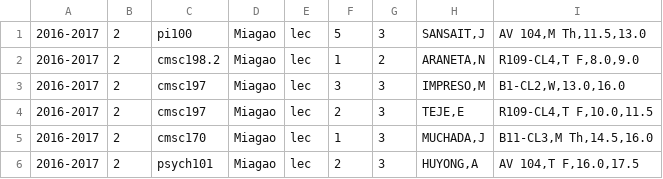
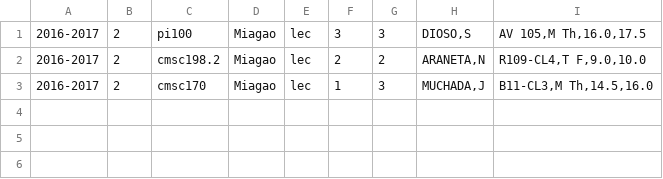
Before and after one commit to allynjdc/PAGOD_final, a CSV file: public/schedule/4.csv, drawn as a sheet.

```diff
--- a/public/schedule/4.csv
+++ b/public/schedule/4.csv
@@ -1,6 +1,3 @@
-2016-2017,2,pi100,Miagao,lec,5,3,"SANSAIT,J","AV 104,M Th,11.5,13.0"
-2016-2017,2,cmsc198.2,Miagao,lec,1,2,"ARANETA,N","R109-CL4,T F,8.0,9.0"
-2016-2017,2,cmsc197,Miagao,lec,3,3,"IMPRESO,M","B1-CL2,W,13.0,16.0"
-2016-2017,2,cmsc197,Miagao,lec,2,3,"TEJE,E","R109-CL4,T F,10.0,11.5"
+2016-2017,2,pi100,Miagao,lec,3,3,"DIOSO,S","AV 105,M Th,16.0,17.5"
+2016-2017,2,cmsc198.2,Miagao,lec,2,2,"ARANETA,N","R109-CL4,T F,9.0,10.0"
 2016-2017,2,cmsc170,Miagao,lec,1,3,"MUCHADA,J","B11-CL3,M Th,14.5,16.0"
-2016-2017,2,psych101,Miagao,lec,2,3,"HUYONG,A","AV 104,T F,16.0,17.5"
```
Also changed, not shown: 5 other files.
